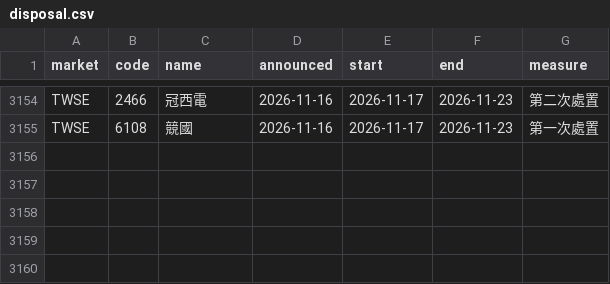
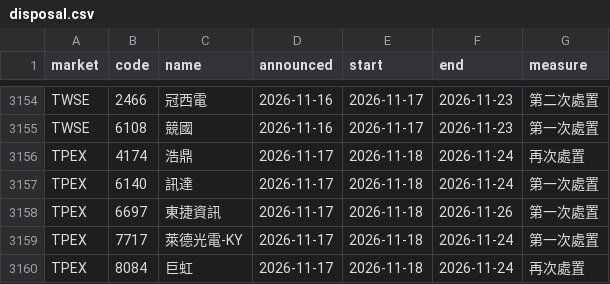
Before and after one commit to DingTingdong/surge-data, a CSV file: data/disposal.csv, drawn as a sheet; only a part is shown, gaps mark what is left out; the diff names each change by its address in the sheet, - before the commit and + after, or states it on an @@ line.

```diff
--- a/data/disposal.csv
+++ b/data/disposal.csv
+row 3156: TPEX | 4174 | 浩鼎 | 2026-11-17 | 2026-11-18 | 2026-11-24 | 再次處置
+row 3157: TPEX | 6140 | 訊達 | 2026-11-17 | 2026-11-18 | 2026-11-24 | 第一次處置
+row 3158: TPEX | 6697 | 東捷資訊 | 2026-11-17 | 2026-11-18 | 2026-11-26 | 第一次處置
+row 3159: TPEX | 7717 | 萊德光電-KY | 2026-11-17 | 2026-11-18 | 2026-11-24 | 第一次處置
+row 3160: TPEX | 8084 | 巨虹 | 2026-11-17 | 2026-11-18 | 2026-11-24 | 再次處置
```
Also changed, not shown: data/adjust.csv, 2 other files.
